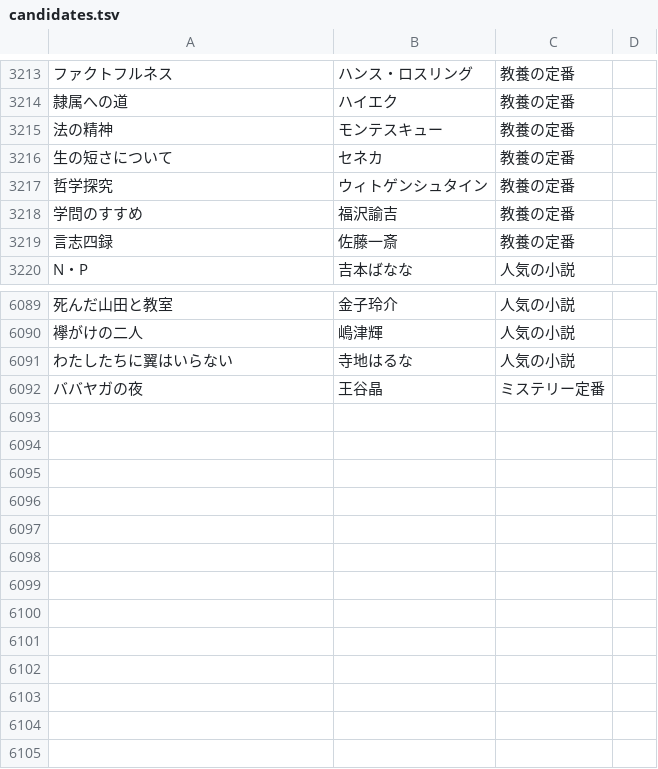
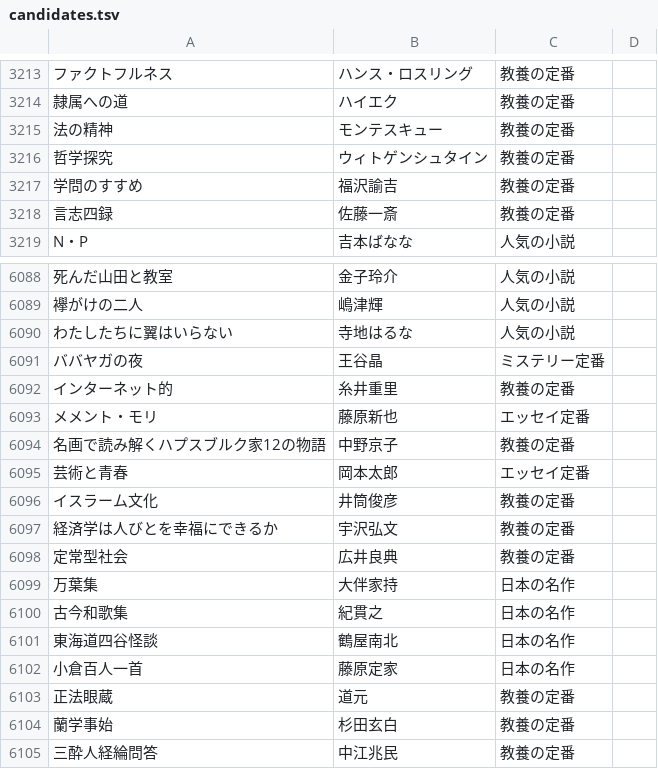
Before and after one commit to bxwcoder/naniyomu, a TSV file: data/catalog/candidates.tsv, drawn as a sheet; only a part is shown, gaps mark what is left out; removed rows and columns are numbered as before the commit, all else as after; the diff names each change by its address in the sheet, - before the commit and + after, or states it on an @@ line.

```diff
--- a/data/catalog/candidates.tsv
+++ b/data/catalog/candidates.tsv
-row 3216: 生の短さについて | セネカ | 教養の定番
+row 6092: インターネット的 | 糸井重里 | 教養の定番
+row 6093: メメント・モリ | 藤原新也 | エッセイ定番
+row 6094: 名画で読み解くハプスブルク家12の物語 | 中野京子 | 教養の定番
+row 6095: 芸術と青春 | 岡本太郎 | エッセイ定番
+row 6096: イスラーム文化 | 井筒俊彦 | 教養の定番
+row 6097: 経済学は人びとを幸福にできるか | 宇沢弘文 | 教養の定番
+row 6098: 定常型社会 | 広井良典 | 教養の定番
+row 6099: 万葉集 | 大伴家持 | 日本の名作
+row 6100: 古今和歌集 | 紀貫之 | 日本の名作
+row 6101: 東海道四谷怪談 | 鶴屋南北 | 日本の名作
+row 6102: 小倉百人一首 | 藤原定家 | 日本の名作
+row 6103: 正法眼蔵 | 道元 | 教養の定番
+row 6104: 蘭学事始 | 杉田玄白 | 教養の定番
+row 6105: 三酔人経綸問答 | 中江兆民 | 教養の定番
```
